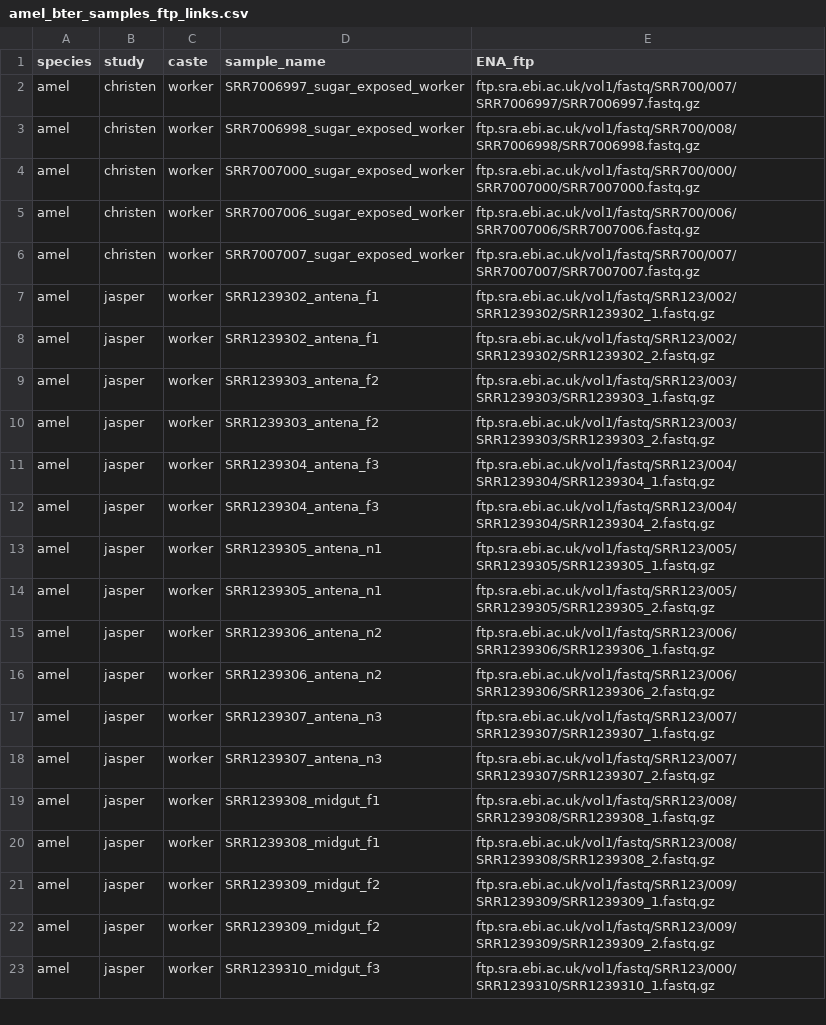
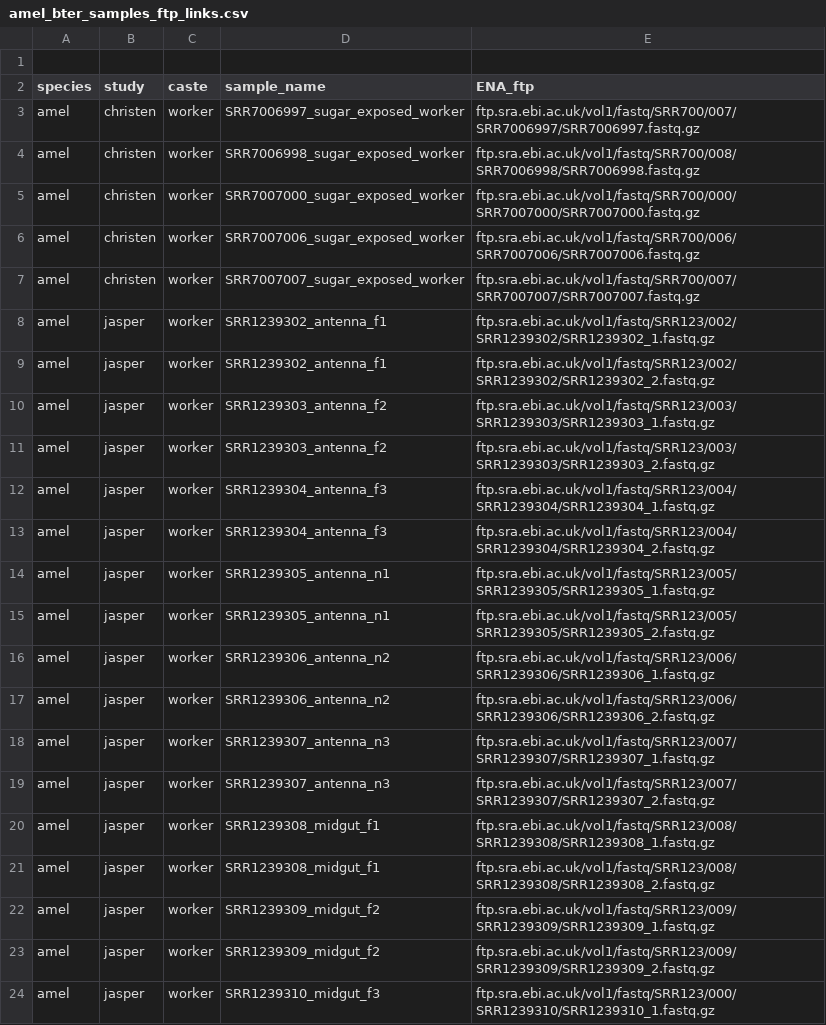
Before and after one commit to wurmlab/2022-amel_bter_expression_nachrs, a CSV file: 01-quality_control/amel_bter_samples_ftp_links.csv, drawn as a sheet; only a part is shown.

Commit message:
Fixed typo, changed to "antenna"

```diff
--- a/01-quality_control/amel_bter_samples_ftp_links.csv
+++ b/01-quality_control/amel_bter_samples_ftp_links.csv
@@ -1 +1,2 @@
+
 species,study,caste,sample_name,ENA_ftp
@@ -6,14 +7,14 @@ amel,christen,worker,SRR7007006_sugar_exposed_worker,ftp.sra.ebi.ac.uk/vol1/fast
 amel,christen,worker,SRR7007007_sugar_exposed_worker,ftp.sra.ebi.ac.uk/vol1/fastq/SRR700/007/SRR7007007/SRR7007007.fastq.gz
-amel,jasper,worker,SRR1239302_antena_f1,ftp.sra.ebi.ac.uk/vol1/fastq/SRR123/002/SRR1239302/SRR1239302_1.fastq.gz
-amel,jasper,worker,SRR1239302_antena_f1,ftp.sra.ebi.ac.uk/vol1/fastq/SRR123/002/SRR1239302/SRR1239302_2.fastq.gz
-amel,jasper,worker,SRR1239303_antena_f2,ftp.sra.ebi.ac.uk/vol1/fastq/SRR123/003/SRR1239303/SRR1239303_1.fastq.gz
-amel,jasper,worker,SRR1239303_antena_f2,ftp.sra.ebi.ac.uk/vol1/fastq/SRR123/003/SRR1239303/SRR1239303_2.fastq.gz
-amel,jasper,worker,SRR1239304_antena_f3,ftp.sra.ebi.ac.uk/vol1/fastq/SRR123/004/SRR1239304/SRR1239304_1.fastq.gz
-amel,jasper,worker,SRR1239304_antena_f3,ftp.sra.ebi.ac.uk/vol1/fastq/SRR123/004/SRR1239304/SRR1239304_2.fastq.gz
-amel,jasper,worker,SRR1239305_antena_n1,ftp.sra.ebi.ac.uk/vol1/fastq/SRR123/005/SRR1239305/SRR1239305_1.fastq.gz
-amel,jasper,worker,SRR1239305_antena_n1,ftp.sra.ebi.ac.uk/vol1/fastq/SRR123/005/SRR1239305/SRR1239305_2.fastq.gz
-amel,jasper,worker,SRR1239306_antena_n2,ftp.sra.ebi.ac.uk/vol1/fastq/SRR123/006/SRR1239306/SRR1239306_1.fastq.gz
-amel,jasper,worker,SRR1239306_antena_n2,ftp.sra.ebi.ac.uk/vol1/fastq/SRR123/006/SRR1239306/SRR1239306_2.fastq.gz
-amel,jasper,worker,SRR1239307_antena_n3,ftp.sra.ebi.ac.uk/vol1/fastq/SRR123/007/SRR1239307/SRR1239307_1.fastq.gz
-amel,jasper,worker,SRR1239307_antena_n3,ftp.sra.ebi.ac.uk/vol1/fastq/SRR123/007/SRR1239307/SRR1239307_2.fastq.gz
+amel,jasper,worker,SRR1239302_antenna_f1,ftp.sra.ebi.ac.uk/vol1/fastq/SRR123/002/SRR1239302/SRR1239302_1.fastq.gz
+amel,jasper,worker,SRR1239302_antenna_f1,ftp.sra.ebi.ac.uk/vol1/fastq/SRR123/002/SRR1239302/SRR1239302_2.fastq.gz
+amel,jasper,worker,SRR1239303_antenna_f2,ftp.sra.ebi.ac.uk/vol1/fastq/SRR123/003/SRR1239303/SRR1239303_1.fastq.gz
+amel,jasper,worker,SRR1239303_antenna_f2,ftp.sra.ebi.ac.uk/vol1/fastq/SRR123/003/SRR1239303/SRR1239303_2.fastq.gz
+amel,jasper,worker,SRR1239304_antenna_f3,ftp.sra.ebi.ac.uk/vol1/fastq/SRR123/004/SRR1239304/SRR1239304_1.fastq.gz
+amel,jasper,worker,SRR1239304_antenna_f3,ftp.sra.ebi.ac.uk/vol1/fastq/SRR123/004/SRR1239304/SRR1239304_2.fastq.gz
+amel,jasper,worker,SRR1239305_antenna_n1,ftp.sra.ebi.ac.uk/vol1/fastq/SRR123/005/SRR1239305/SRR1239305_1.fastq.gz
+amel,jasper,worker,SRR1239305_antenna_n1,ftp.sra.ebi.ac.uk/vol1/fastq/SRR123/005/SRR1239305/SRR1239305_2.fastq.gz
+amel,jasper,worker,SRR1239306_antenna_n2,ftp.sra.ebi.ac.uk/vol1/fastq/SRR123/006/SRR1239306/SRR1239306_1.fastq.gz
+amel,jasper,worker,SRR1239306_antenna_n2,ftp.sra.ebi.ac.uk/vol1/fastq/SRR123/006/SRR1239306/SRR1239306_2.fastq.gz
+amel,jasper,worker,SRR1239307_antenna_n3,ftp.sra.ebi.ac.uk/vol1/fastq/SRR123/007/SRR1239307/SRR1239307_1.fastq.gz
+amel,jasper,worker,SRR1239307_antenna_n3,ftp.sra.ebi.ac.uk/vol1/fastq/SRR123/007/SRR1239307/SRR1239307_2.fastq.gz
 amel,jasper,worker,SRR1239308_midgut_f1,ftp.sra.ebi.ac.uk/vol1/fastq/SRR123/008/SRR1239308/SRR1239308_1.fastq.gz
```
